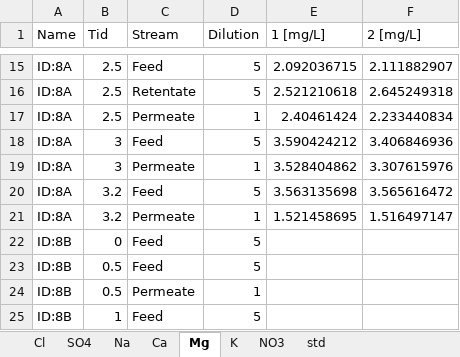
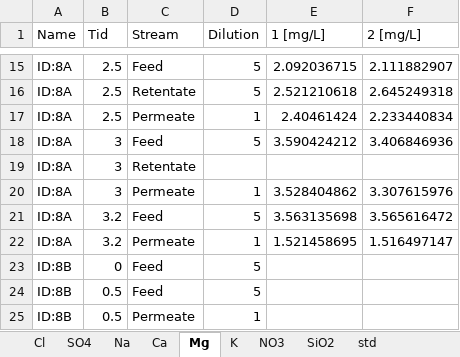
Before and after one commit to Steffen-Lykke/Speciale, an Excel workbook: data/Pilot_scale/IC_data_pilot.xlsx, sheet Mg, drawn as a sheet; only a part is shown, gaps mark what is left out; the shorter side is filled out with more unchanged rows; values as stored, in another font and other column widths than the file's, no borders; the diff names each change by its address in the sheet, - before the commit and + after, or states it on an @@ line.

```diff
--- a/data/Pilot_scale/IC_data_pilot.xlsx (sheet Mg)
+++ b/data/Pilot_scale/IC_data_pilot.xlsx (sheet Mg)
+sheet tab: SiO2
+row 19: ID:8A | 3 | Retentate
```
Also changed, not shown: sheet Cl, sheet Ca, sheet Na, sheet K, sheet NO3, sheet SO4, 2 other files.
